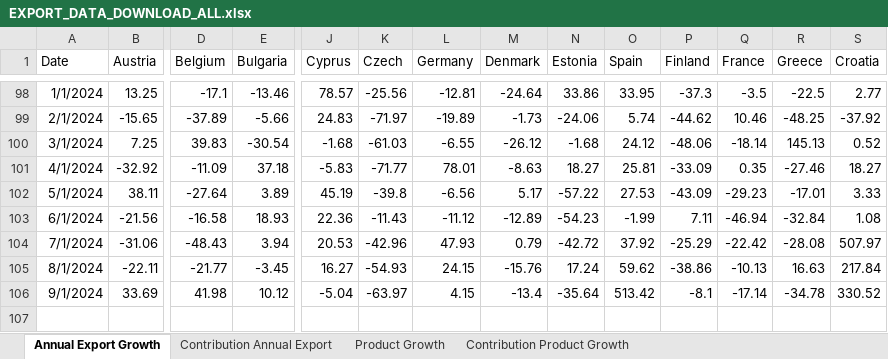
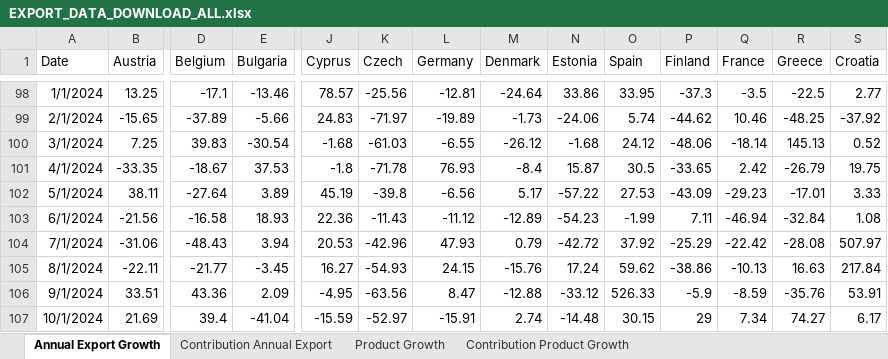
Before and after one commit to mflanagan201/gcal_auto, an Excel workbook: EXPORT_DATA_DOWNLOAD_ALL.xlsx, sheet Annual Export Growth, drawn as a sheet; only a part is shown, gaps mark what is left out; values as stored, in another font and other column widths than the file's, no borders; rows hold the shown columns only; the diff covers the shown part only; the diff names each change by its address in the sheet, - before the commit and + after, or states it on an @@ line.

Commit message:
Add Inflation_contributions_graph_data.XLSX, Waterfall_graph_data.XLSX, trimmed_graph_data.XLSX, MEGA_DATA_DOWNLOAD.xlsx,MONTHLY_DATA_DOWNLOAD_ALL.xlsx,QUARTERLY_DATA_DOWNLOAD_ALL.xlsx, SUMMARY_EXPORT_DATA_DOWNLOAD.xlsx and EXPORT_DATA_DOWNLOAD_ALL.xlsx

```diff
--- a/EXPORT_DATA_DOWNLOAD_ALL.xlsx (sheet Annual Export Growth)
+++ b/EXPORT_DATA_DOWNLOAD_ALL.xlsx (sheet Annual Export Growth)
-B101 (Austria): -32.92
+B101 (Austria): -33.35
-D101 (Belgium): -11.09
+D101 (Belgium): -18.67
-E101 (Bulgaria): 37.18
+E101 (Bulgaria): 37.53
-J101 (Cyprus): -5.83
+J101 (Cyprus): -1.8
-K101 (Czech): -71.77
+K101 (Czech): -71.78
-L101 (Germany): 78.01
+L101 (Germany): 76.93
-M101 (Denmark): -8.63
+M101 (Denmark): -8.4
-N101 (Estonia): 18.27
+N101 (Estonia): 15.87
-O101 (Spain): 25.81
+O101 (Spain): 30.5
-P101 (Finland): -33.09
+P101 (Finland): -33.65
-Q101 (France): 0.35
+Q101 (France): 2.42
-R101 (Greece): -27.46
+R101 (Greece): -26.79
-S101 (Croatia): 18.27
+S101 (Croatia): 19.75
-B106 (Austria): 33.69
+B106 (Austria): 33.51
-D106 (Belgium): 41.98
+D106 (Belgium): 43.36
-E106 (Bulgaria): 10.12
+E106 (Bulgaria): 2.09
-J106 (Cyprus): -5.04
+J106 (Cyprus): -4.95
-K106 (Czech): -63.97
+K106 (Czech): -63.56
-L106 (Germany): 4.15
+L106 (Germany): 8.47
-M106 (Denmark): -13.4
+M106 (Denmark): -12.88
-N106 (Estonia): -35.64
+N106 (Estonia): -33.12
-O106 (Spain): 513.42
+O106 (Spain): 526.33
-P106 (Finland): -8.1
+P106 (Finland): -5.9
-Q106 (France): -17.14
+Q106 (France): -8.59
-R106 (Greece): -34.78
+R106 (Greece): -35.76
-S106 (Croatia): 330.52
+S106 (Croatia): 53.91
+row 107: 10/1/2024 | 21.69 | 39.4 | -41.04 | -15.59 | -52.97 | -15.91 | 2.74 | -14.48 | 30.15 | 29 | 7.34 | 74.27 | 6.17
```
Also changed, not shown: 48 edited cells elsewhere in this sheet, sheet Product Growth, sheet Contribution Annual Export, sheet Contribution Product Growth, MONTHLY_DATA_DOWNLOAD_ALL.xlsx, QUARTERLY_DATA_DOWNLOAD_ALL.xlsx, 4 other files.
